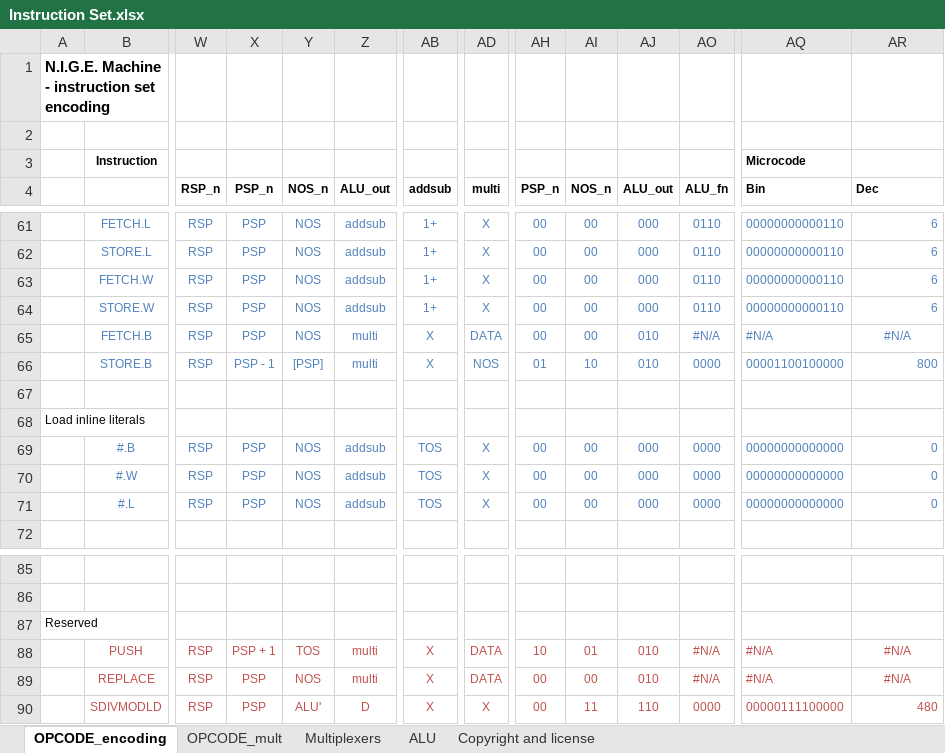
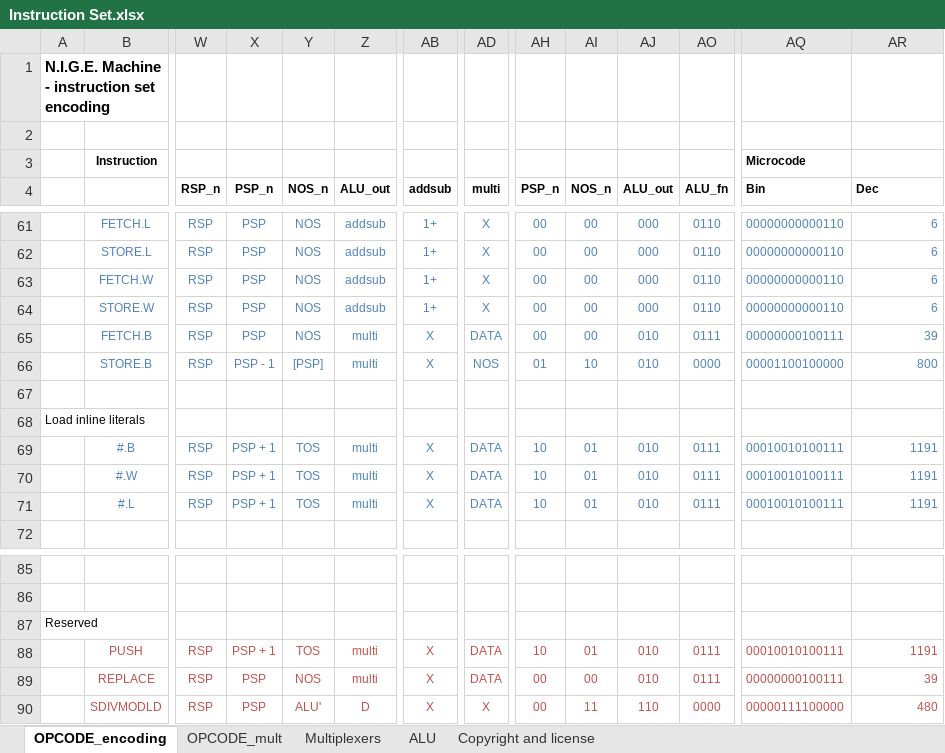
Before and after one commit to Anding/N.I.G.E.-Machine, an Excel workbook: Resources/Instruction Set.xlsx, sheet OPCODE_encoding, drawn as a sheet; only a part is shown, gaps mark what is left out; values as stored, in another font and other column widths than the file's, no borders; the diff names each change by its address in the sheet, - before the commit and + after, or states it on an @@ line.

Commit message:
Load literal now implemented in single cycle for #.B, #.W and #.L Outstanding: - branch instructions needs to be reworked (not currently working) - SRAM load and store needs to be reworded (not changed, but also not tested)

```diff
--- a/Resources/Instruction Set.xlsx (sheet OPCODE_encoding)
+++ b/Resources/Instruction Set.xlsx (sheet OPCODE_encoding)
-AO65 (ALU_fn): #N/A
+AO65 (ALU_fn): 0111
-AQ65 (Bin): #N/A
+AQ65 (Bin): 00000000100111
-AR65 (Dec): #N/A
+AR65 (Dec): 39
-AR65 alignment: center
+AR65 alignment: right
-X69:X71 (PSP_n): PSP
+X69:X71 (PSP_n): PSP + 1
-Y69:Y71 (NOS_n): NOS
+Y69:Y71 (NOS_n): TOS
-Z69:Z71 (ALU_out): addsub
+Z69:Z71 (ALU_out): multi
-AB69:AB71 (addsub): TOS
+AB69:AB71 (addsub): X
-AD69:AD71 (multi): X
+AD69:AD71 (multi): DATA
-AH69:AH71 (PSP_n): 00
+AH69:AH71 (PSP_n): 10
-AI69:AI71 (NOS_n): 00
+AI69:AI71 (NOS_n): 01
-AJ69:AJ71 (ALU_out): 000
+AJ69:AJ71 (ALU_out): 010
-AO69:AO71 (ALU_fn): 0000
+AO69:AO71 (ALU_fn): 0111
-AQ69:AQ71 (Bin): 00000000000000
+AQ69:AQ71 (Bin): 00010010100111
-AR69:AR71 (Dec): 0
+AR69:AR71 (Dec): 1191
-AO88:AO89 (ALU_fn): #N/A
+AO88:AO89 (ALU_fn): 0111
-AQ88 (Bin): #N/A
+AQ88 (Bin): 00010010100111
-AR88 (Dec): #N/A
+AR88 (Dec): 1191
-AR88:AR89 alignment: center
+AR88:AR89 alignment: right
-AQ89 (Bin): #N/A
+AQ89 (Bin): 00000000100111
-AR89 (Dec): #N/A
+AR89 (Dec): 39
```
Also changed, not shown: sheet OPCODE_mult, hidden cells, 11 other files.
